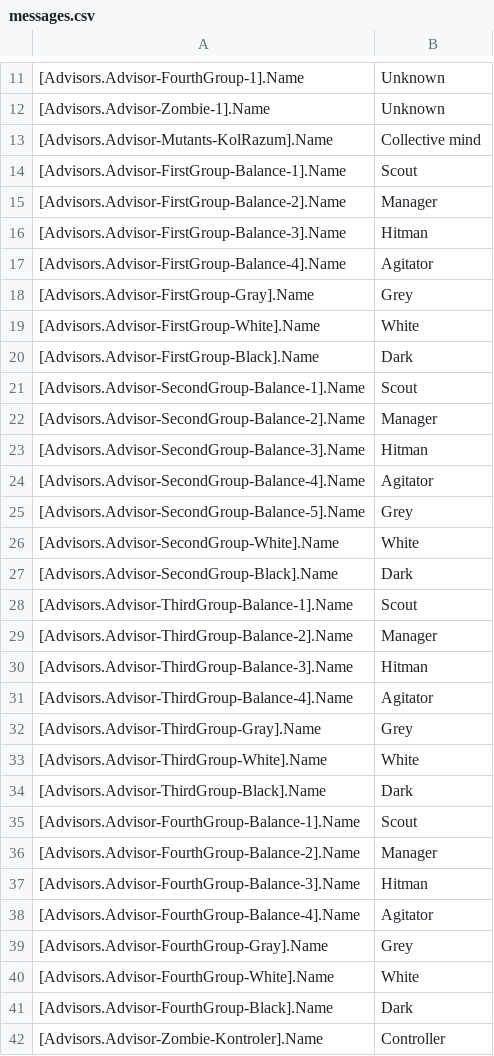
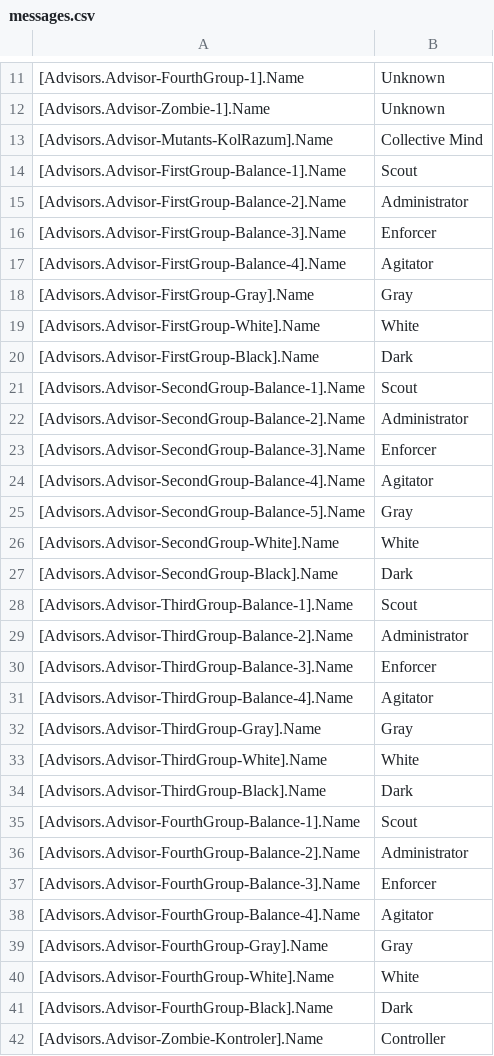
Before and after one commit to VALROY17/war_in_zone_public, a CSV file: data/campaigns/snet/3-4players/locale/enUS/messages.csv, drawn as a sheet; only a part is shown, gaps mark what is left out; the diff covers the shown part only.

```diff
--- a/data/campaigns/snet/3-4players/locale/enUS/messages.csv
+++ b/data/campaigns/snet/3-4players/locale/enUS/messages.csv
@@ -12,8 +12,8 @@
 [Advisors.Advisor-Zombie-1].Name;Unknown
-[Advisors.Advisor-Mutants-KolRazum].Name;Collective mind
+[Advisors.Advisor-Mutants-KolRazum].Name;Collective Mind
 [Advisors.Advisor-FirstGroup-Balance-1].Name;Scout
-[Advisors.Advisor-FirstGroup-Balance-2].Name;Manager
-[Advisors.Advisor-FirstGroup-Balance-3].Name;Hitman
+[Advisors.Advisor-FirstGroup-Balance-2].Name;Administrator
+[Advisors.Advisor-FirstGroup-Balance-3].Name;Enforcer
 [Advisors.Advisor-FirstGroup-Balance-4].Name;Agitator
-[Advisors.Advisor-FirstGroup-Gray].Name;Grey
+[Advisors.Advisor-FirstGroup-Gray].Name;Gray
 [Advisors.Advisor-FirstGroup-White].Name;White
@@ -21,6 +21,6 @@
 [Advisors.Advisor-SecondGroup-Balance-1].Name;Scout
-[Advisors.Advisor-SecondGroup-Balance-2].Name;Manager
-[Advisors.Advisor-SecondGroup-Balance-3].Name;Hitman
+[Advisors.Advisor-SecondGroup-Balance-2].Name;Administrator
+[Advisors.Advisor-SecondGroup-Balance-3].Name;Enforcer
 [Advisors.Advisor-SecondGroup-Balance-4].Name;Agitator
-[Advisors.Advisor-SecondGroup-Balance-5].Name;Grey
+[Advisors.Advisor-SecondGroup-Balance-5].Name;Gray
 [Advisors.Advisor-SecondGroup-White].Name;White
@@ -28,6 +28,6 @@
 [Advisors.Advisor-ThirdGroup-Balance-1].Name;Scout
-[Advisors.Advisor-ThirdGroup-Balance-2].Name;Manager
-[Advisors.Advisor-ThirdGroup-Balance-3].Name;Hitman
+[Advisors.Advisor-ThirdGroup-Balance-2].Name;Administrator
+[Advisors.Advisor-ThirdGroup-Balance-3].Name;Enforcer
 [Advisors.Advisor-ThirdGroup-Balance-4].Name;Agitator
-[Advisors.Advisor-ThirdGroup-Gray].Name;Grey
+[Advisors.Advisor-ThirdGroup-Gray].Name;Gray
 [Advisors.Advisor-ThirdGroup-White].Name;White
@@ -35,6 +35,6 @@
 [Advisors.Advisor-FourthGroup-Balance-1].Name;Scout
-[Advisors.Advisor-FourthGroup-Balance-2].Name;Manager
-[Advisors.Advisor-FourthGroup-Balance-3].Name;Hitman
+[Advisors.Advisor-FourthGroup-Balance-2].Name;Administrator
+[Advisors.Advisor-FourthGroup-Balance-3].Name;Enforcer
 [Advisors.Advisor-FourthGroup-Balance-4].Name;Agitator
-[Advisors.Advisor-FourthGroup-Gray].Name;Grey
+[Advisors.Advisor-FourthGroup-Gray].Name;Gray
 [Advisors.Advisor-FourthGroup-White].Name;White
```
Also changed, not shown: 14 edited cells elsewhere in this file, data/campaigns/snet/4-4players/locale/enUS/messages.csv, data/campaigns/snet/5-5players/locale/enUS/messages.csv, 6 other files.
